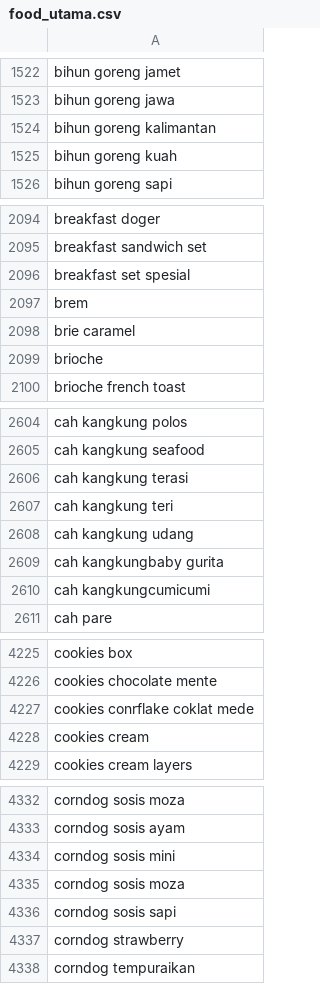
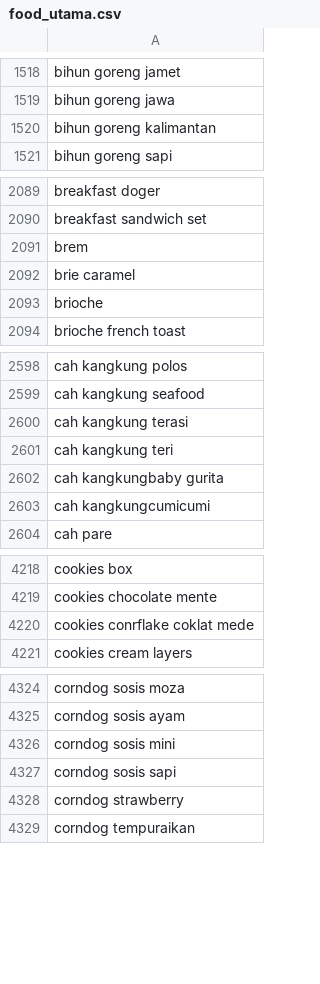
Before and after one commit to Sugandarilovv/ChatKasir, a CSV file: data/final/food_utama.csv, drawn as a sheet; only a part is shown, gaps mark what is left out; the diff covers the shown part only; the diff names each change by its address in the sheet, - before the commit and + after, or states it on an @@ line.

```diff
--- a/data/final/food_utama.csv
+++ b/data/final/food_utama.csv
-row 1525: bihun goreng kuah
-row 2096: breakfast set spesial
-row 2608: cah kangkung udang
-row 4228: cookies cream
-row 4335: corndog sosis moza
```
Also changed, not shown: 53 removed rows elsewhere in this file, data/final/slang_utama.csv, 17 other files.
